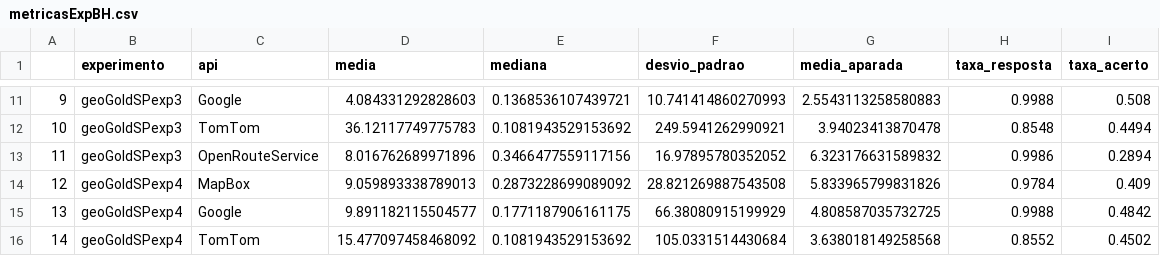
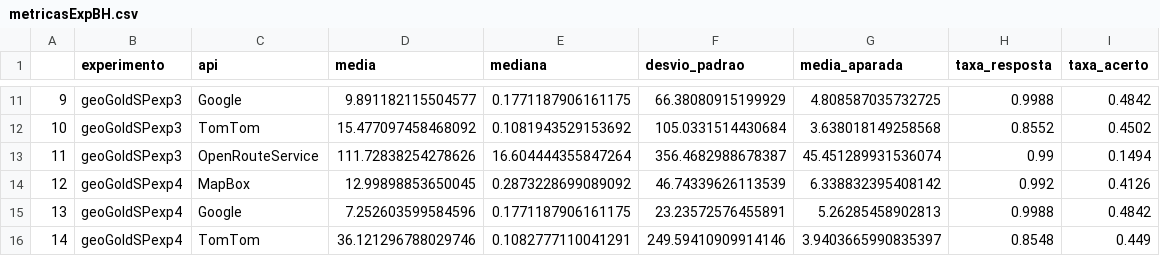
Before and after one commit to AnaLuiza241/analises-apis, a CSV file: csv/metricasExpBH.csv, drawn as a sheet; only a part is shown, gaps mark what is left out; the diff covers the shown part only.

```diff
--- a/csv/metricasExpBH.csv
+++ b/csv/metricasExpBH.csv
@@ -11,6 +11,6 @@
-9,geoGoldSPexp3,Google,4.084331292828603,0.1368536107439721,10.741414860270993,2.5543113258580883,0.9988,0.508
-10,geoGoldSPexp3,TomTom,36.12117749775783,0.1081943529153692,249.5941262990921,3.94023413870478,0.8548,0.4494
-11,geoGoldSPexp3,OpenRouteService,8.016762689971896,0.3466477559117156,16.97895780352052,6.323176631589832,0.9986,0.2894
-12,geoGoldSPexp4,MapBox,9.059893338789013,0.2873228699089092,28.821269887543508,5.833965799831826,0.9784,0.409
-13,geoGoldSPexp4,Google,9.891182115504577,0.1771187906161175,66.38080915199929,4.808587035732725,0.9988,0.4842
-14,geoGoldSPexp4,TomTom,15.477097458468092,0.1081943529153692,105.0331514430684,3.638018149258568,0.8552,0.4502
+9,geoGoldSPexp3,Google,9.891182115504577,0.1771187906161175,66.38080915199929,4.808587035732725,0.9988,0.4842
+10,geoGoldSPexp3,TomTom,15.477097458468092,0.1081943529153692,105.0331514430684,3.638018149258568,0.8552,0.4502
+11,geoGoldSPexp3,OpenRouteService,111.72838254278626,16.604444355847264,356.4682988678387,45.451289931536074,0.99,0.1494
+12,geoGoldSPexp4,MapBox,12.99898853650045,0.2873228699089092,46.74339626113539,6.338832395408142,0.992,0.4126
+13,geoGoldSPexp4,Google,7.252603599584596,0.1771187906161175,23.23572576455891,5.26285458902813,0.9988,0.4842
+14,geoGoldSPexp4,TomTom,36.121296788029746,0.1082777110041291,249.59410909914146,3.9403665990835397,0.8548,0.449
```
Also changed, not shown: 59 edited cells elsewhere in this file, 7 other files.
